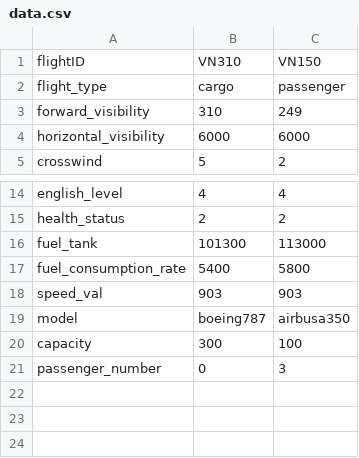
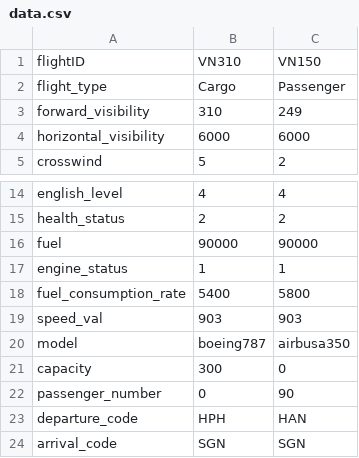
Before and after one commit to Tuevu110405/Cpp-Aviation-Manangement-Project-, a CSV file: data/data.csv, drawn as a sheet; only a part is shown, gaps mark what is left out.

```diff
--- a/data/data.csv
+++ b/data/data.csv
@@ -1,3 +1,3 @@
 flightID,VN310,VN150
-flight_type,cargo,passenger
+flight_type,Cargo,Passenger
 forward_visibility,310,249
@@ -15,3 +15,4 @@ english_level,4,4
 health_status,2,2
-fuel_tank,101300,113000
+fuel,90000,90000
+engine_status,1,1
 fuel_consumption_rate,5400,5800
@@ -19,3 +20,5 @@ speed_val,903,903
 model,boeing787,airbusa350
-capacity,300,100
-passenger_number,0,3
+capacity,300,0
+passenger_number,0,90
+departure_code,HPH,HAN
+arrival_code,SGN,SGN
```
Also changed, not shown: 6 other files.
